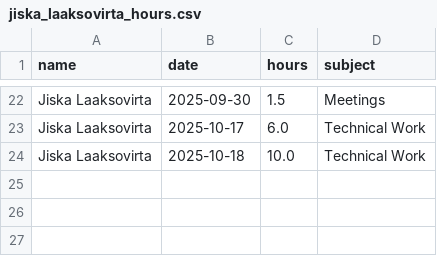
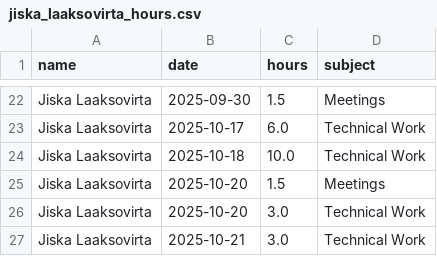
Before and after one commit to hamk-ai-autumn2025/athena-ai-lab, a CSV file: ai-project/docs/hour-tracking/hour_tracking_files/jiska_laaksovirta_hours.csv, drawn as a sheet; only a part is shown, gaps mark what is left out; the diff names each change by its address in the sheet, - before the commit and + after, or states it on an @@ line.

Commit message:
Päivitettiin tunnut

```diff
--- a/ai-project/docs/hour-tracking/hour_tracking_files/jiska_laaksovirta_hours.csv
+++ b/ai-project/docs/hour-tracking/hour_tracking_files/jiska_laaksovirta_hours.csv
+row 25: Jiska Laaksovirta | 2025-10-20 | 1.5 | Meetings
+row 26: Jiska Laaksovirta | 2025-10-20 | 3.0 | Technical Work
+row 27: Jiska Laaksovirta | 2025-10-21 | 3.0 | Technical Work
```
